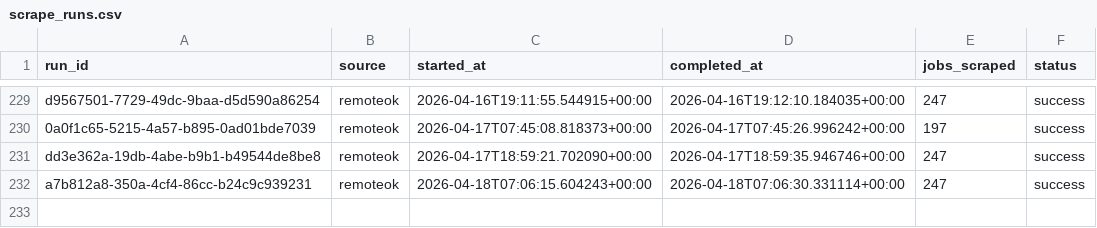
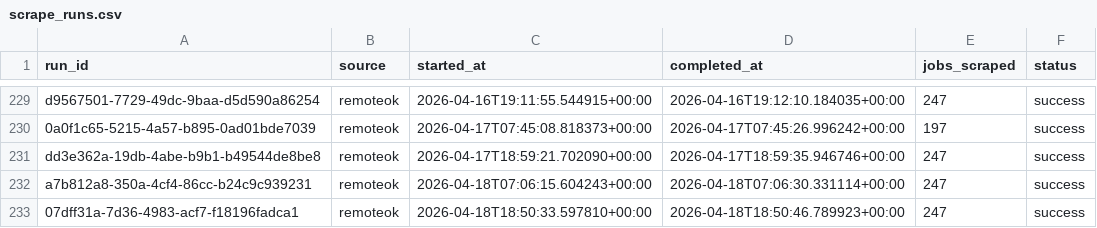
Before and after one commit to tanprabhu/job-market-pulse, a CSV file: data/meta/scrape_runs.csv, drawn as a sheet; only a part is shown, gaps mark what is left out.

```diff
--- a/data/meta/scrape_runs.csv
+++ b/data/meta/scrape_runs.csv
@@ -232 +232,2 @@ dd3e362a-19db-4abe-b9b1-b49544de8be8,remoteok,2026-04-17T18:59:21.702090+00:00,2
 a7b812a8-350a-4cf4-86cc-b24c9c939231,remoteok,2026-04-18T07:06:15.604243+00:00,2026-04-18T07:06:30.331114+00:00,247,success
+07dff31a-7d36-4983-acf7-f18196fadca1,remoteok,2026-04-18T18:50:33.597810+00:00,2026-04-18T18:50:46.789923+00:00,247,success
```
Also changed, not shown: data/processed/data_clean.csv, data/processed/run_job_info.csv, 1 other file.
